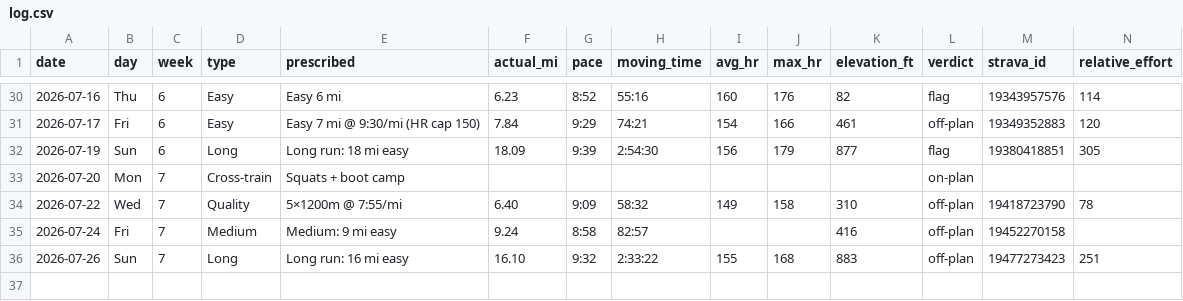
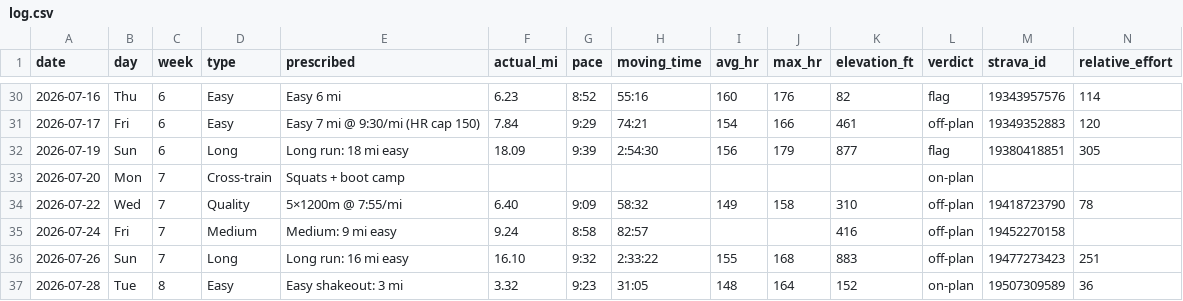
Before and after one commit to Jrichcrick/nyc-marathon-2026, a CSV file: data/log.csv, drawn as a sheet; only a part is shown, gaps mark what is left out; rows hold the shown columns only; the diff names each change by its address in the sheet, - before the commit and + after, or states it on an @@ line.

Commit message:
Log Tue Jul 28 run from Strava: ✅ recovery week opener, easy shakeout 3.32 mi at 9:23/mi, mild evening

```diff
--- a/data/log.csv
+++ b/data/log.csv
+row 37: 2026-07-28 | Tue | 8 | Easy | Easy shakeout: 3 mi | 3.32 | 9:23 | 31:05 | 148 | 164 | 152 | on-plan | 19507309589 | 36
```
Also changed, not shown: 2 other files.
